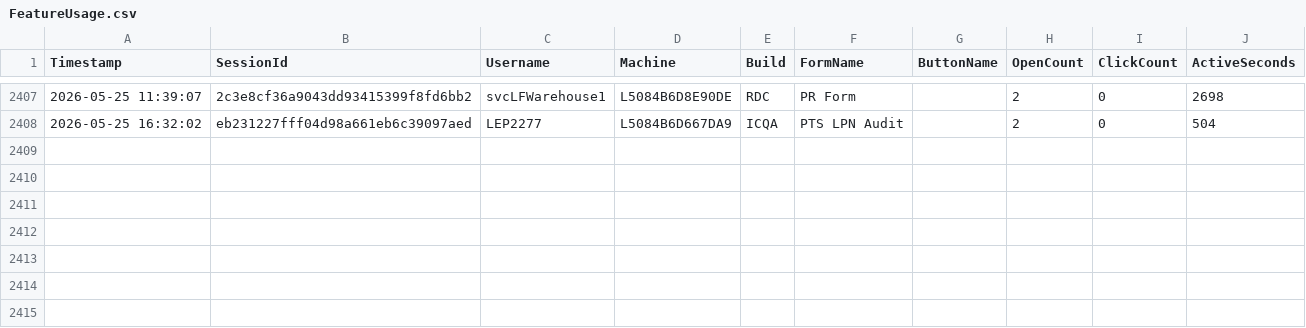
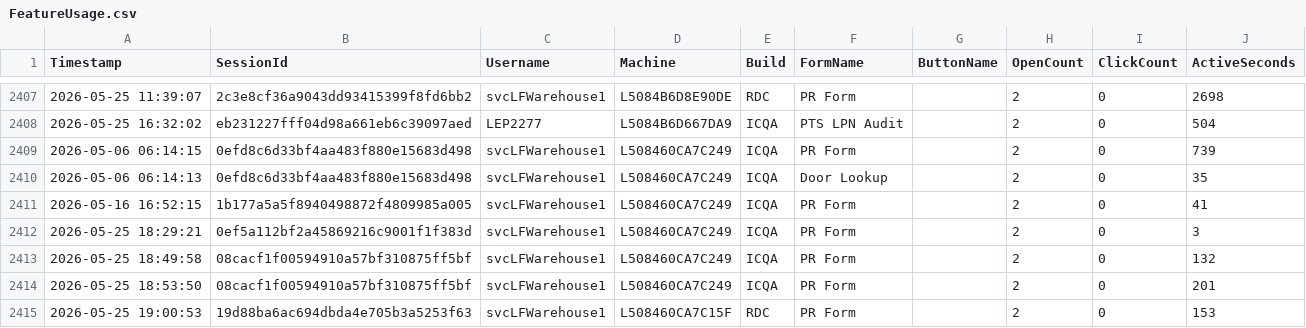
Before and after one commit to ixservices-bit/ixservices.github.io, a CSV file: data/FeatureUsage.csv, drawn as a sheet; only a part is shown, gaps mark what is left out; the diff names each change by its address in the sheet, - before the commit and + after, or states it on an @@ line.

```diff
--- a/data/FeatureUsage.csv
+++ b/data/FeatureUsage.csv
+row 2409: 2026-05-06 06:14:15 | 0efd8c6d33bf4aa483f880e15683d498 | svcLFWarehouse1 | L508460CA7C249 | ICQA | PR Form |  | 2 | 0 | 739
+row 2410: 2026-05-06 06:14:13 | 0efd8c6d33bf4aa483f880e15683d498 | svcLFWarehouse1 | L508460CA7C249 | ICQA | Door Lookup |  | 2 | 0 | 35
+row 2411: 2026-05-16 16:52:15 | 1b177a5a5f8940498872f4809985a005 | svcLFWarehouse1 | L508460CA7C249 | ICQA | PR Form |  | 2 | 0 | 41
+row 2412: 2026-05-25 18:29:21 | 0ef5a112bf2a45869216c9001f1f383d | svcLFWarehouse1 | L508460CA7C249 | ICQA | PR Form |  | 2 | 0 | 3
+row 2413: 2026-05-25 18:49:58 | 08cacf1f00594910a57bf310875ff5bf | svcLFWarehouse1 | L508460CA7C249 | ICQA | PR Form |  | 2 | 0 | 132
+row 2414: 2026-05-25 18:53:50 | 08cacf1f00594910a57bf310875ff5bf | svcLFWarehouse1 | L508460CA7C249 | ICQA | PR Form |  | 2 | 0 | 201
+row 2415: 2026-05-25 19:00:53 | 19d88ba6ac694dbda4e705b3a5253f63 | svcLFWarehouse1 | L508460CA7C15F | RDC | PR Form |  | 2 | 0 | 153
```
Also changed, not shown: data/UserUsage.csv, 1 other file.
